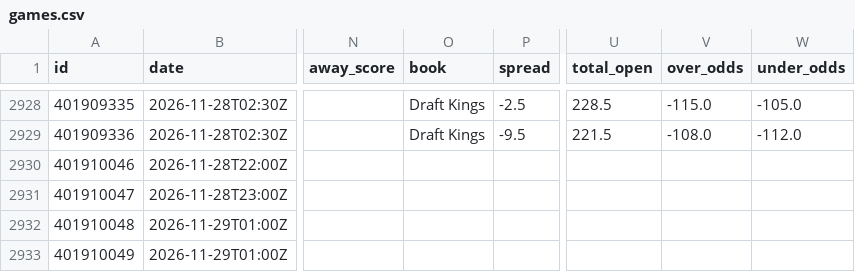
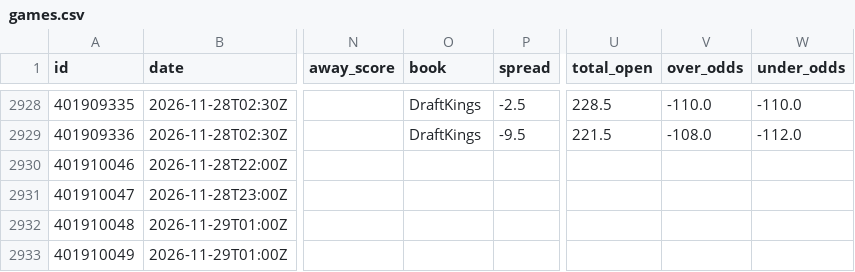
Before and after one commit to bradyaubuchon/cbb-model, a CSV file: data/nba/games.csv, drawn as a sheet; only a part is shown, gaps mark what is left out; the diff covers the shown part only; the diff names each change by its address in the sheet, - before the commit and + after, or states it on an @@ line.

```diff
--- a/data/nba/games.csv
+++ b/data/nba/games.csv
-O2928:O2929 (book): Draft Kings
+O2928:O2929 (book): DraftKings
-V2928 (over_odds): -115.0
+V2928 (over_odds): -110.0
-W2928 (under_odds): -105.0
+W2928 (under_odds): -110.0
```
Also changed, not shown: 39 edited cells elsewhere in this file, data/nfl/games.csv, 17 other files.
